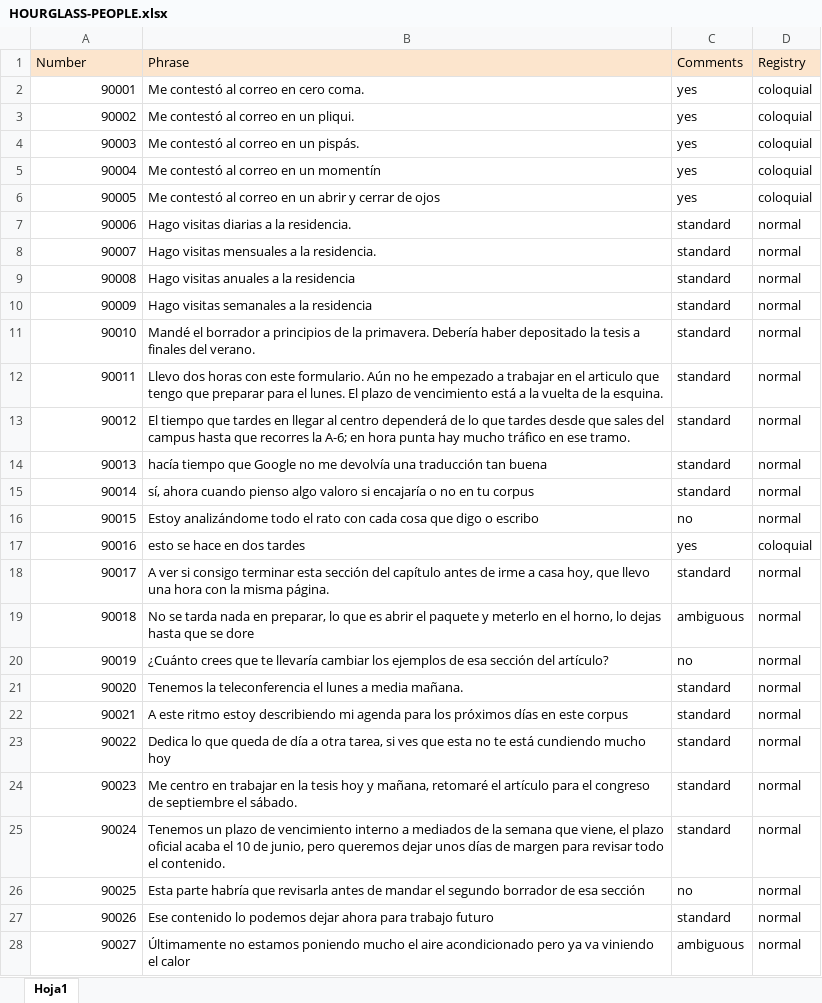
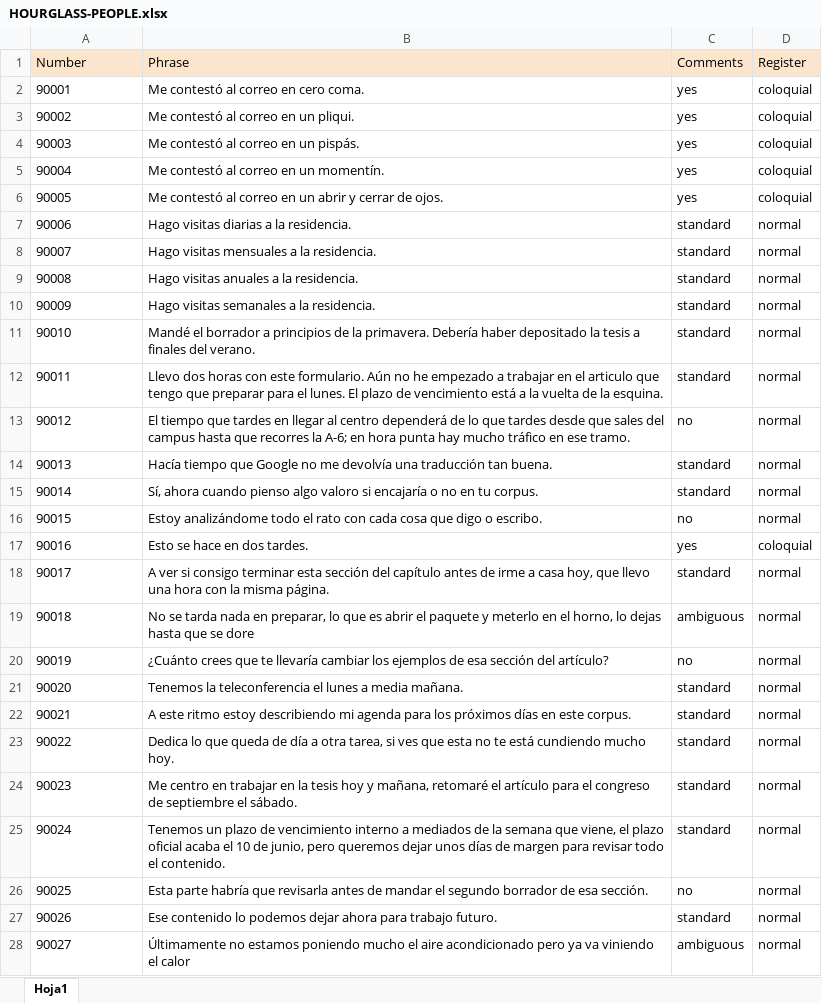
Before and after one commit to mnavasloro/Annotador, an Excel workbook: annotador-core/src/main/resources/rules/HOURGLASS-PEOPLE.xlsx, sheet Hoja1, drawn as a sheet; only a part is shown; values as stored, in another font and other column widths than the file's, no borders; the diff covers the shown part only; the diff names each change by its address in the sheet, - before the commit and + after, or states it on an @@ line.

```diff
--- a/annotador-core/src/main/resources/rules/HOURGLASS-PEOPLE.xlsx (sheet Hoja1)
+++ b/annotador-core/src/main/resources/rules/HOURGLASS-PEOPLE.xlsx (sheet Hoja1)
-D1: Registry
+D1: Register
-A2:A28 alignment: right
+A2:A28 alignment: left
-B5 (Phrase): Me contestó al correo en un momentín
+B5 (Phrase): Me contestó al correo en un momentín.
-B6 (Phrase): …cerrar de ojos
+B6 (Phrase): …cerrar de ojos.
-B9 (Phrase): Hago visitas anuales a la residencia
+B9 (Phrase): Hago visitas anuales a la residencia.
-B10 (Phrase): Hago visitas semanales a la residencia
+B10 (Phrase): Hago visitas semanales a la residencia.
-C13 (Comments): standard
+C13 (Comments): no
-B14 (Phrase): hacía tiempo que Google no me devolvía una traducción tan buena
+B14 (Phrase): Hacía tiempo que Google no me devolvía una traducción tan buena.
-B15 (Phrase): sí, ahora cuando pienso algo valoro si encajaría o no en tu corpus
+B15 (Phrase): Sí, ahora cuando pienso algo valoro si encajaría o no en tu corpus.
-B16 (Phrase): …digo o escribo
+B16 (Phrase): …digo o escribo.
-B17 (Phrase): esto se hace en dos tardes
+B17 (Phrase): Esto se hace en dos tardes.
-B22 (Phrase): …en este corpus
+B22 (Phrase): …en este corpus.
-B23 (Phrase): …cundiendo mucho hoy
+B23 (Phrase): …cundiendo mucho hoy.
-B26 (Phrase): …de esa sección
+B26 (Phrase): …de esa sección.
-B27 (Phrase): …para trabajo futuro
+B27 (Phrase): …para trabajo futuro.
```
Also changed, not shown: 31 edited cells and cell formats elsewhere in this sheet, annotador-core/src/main/resources/rules/FINAL-HOURGLASS.xlsx, annotador-core/src/main/resources/rules/HOURGLASS-SYNTHETIC.xlsx, 10 other files.
